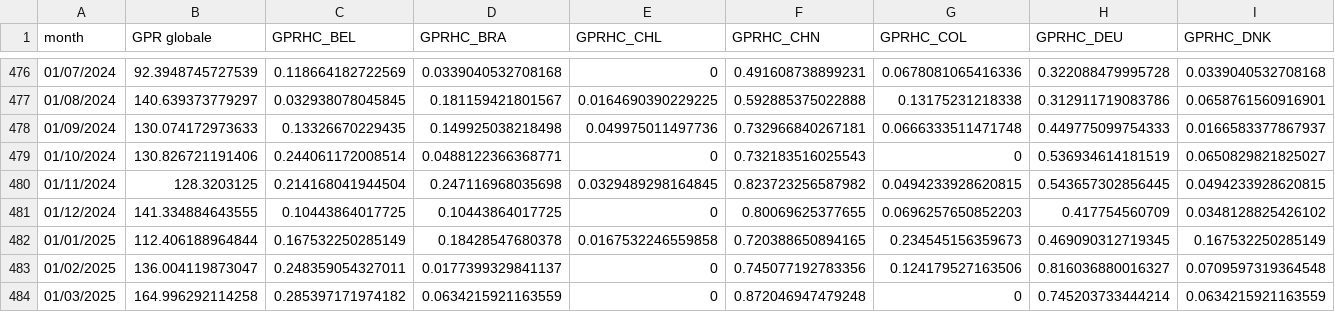
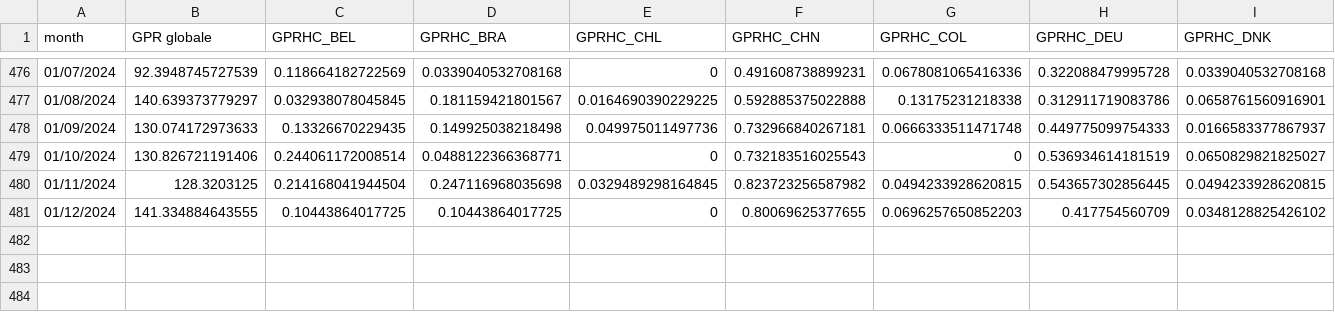
Before and after one commit to Sturzinin/AM---Progetto-GPR, a CSV file: GPR globale e specifici con punto.csv, drawn as a sheet; only a part is shown, gaps mark what is left out; rows hold the shown columns only; the diff names each change by its address in the sheet, - before the commit and + after, or states it on an @@ line.

```diff
--- a/GPR globale e specifici con punto.csv
+++ b/GPR globale e specifici con punto.csv
-row 482: 01/01/2025 | 112.406188964844 | 0.167532250285149 | 0.18428547680378 | 0.0167532246559858 | 0.720388650894165 | 0.234545156359673 | 0.469090312719345 | 0.167532250285149
-row 483: 01/02/2025 | 136.004119873047 | 0.248359054327011 | 0.0177399329841137 | 0 | 0.745077192783356 | 0.124179527163506 | 0.816036880016327 | 0.0709597319364548
-row 484: 01/03/2025 | 164.996292114258 | 0.285397171974182 | 0.0634215921163559 | 0 | 0.872046947479248 | 0 | 0.745203733444214 | 0.0634215921163559
```
Also changed, not shown: Medie GPR con punto.csv, Solo GPR globale con punto.csv.
